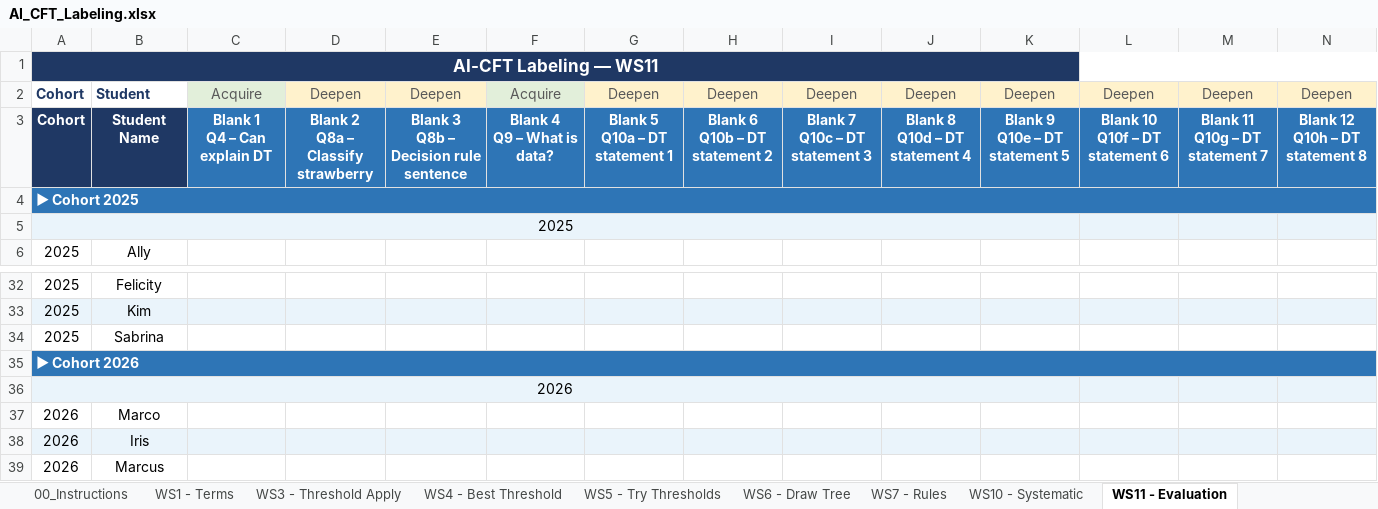
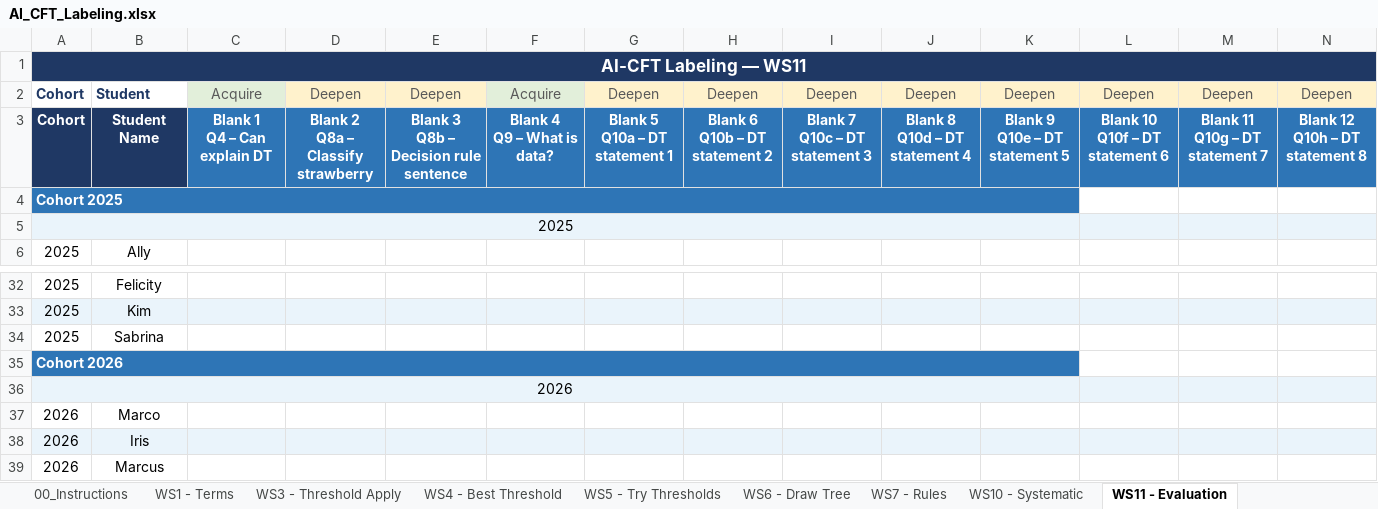
Before and after one commit to dedemerve/DecisionTrees-AICFT-Assessor, an Excel workbook: AI_CFT_Labeling.xlsx, sheet WS11 - Evaluation, drawn as a sheet; only a part is shown, gaps mark what is left out; values as stored, in another font and other column widths than the file's, no borders; the diff names each change by its address in the sheet, - before the commit and + after, or states it on an @@ line.

```diff
--- a/AI_CFT_Labeling.xlsx (sheet WS11 - Evaluation)
+++ b/AI_CFT_Labeling.xlsx (sheet WS11 - Evaluation)
-A1:K1 merged
+A1:Y1 merged
-A4: ▶ Cohort 2025
+A4: Cohort 2025
-A4:Y4 merged
+A4:K4 merged
-A35: ▶ Cohort 2026
+A35: Cohort 2026
-A35:Y35 merged
+A35:K35 merged
```
Also changed, not shown: sheet WS1 - Terms, sheet WS10 - Systematic, sheet WS7 - Rules, sheet WS_DT - CODAP Arbor, sheet WS4 - Best Threshold, sheet WS6 - Draw Tree, 2 more sheets.
